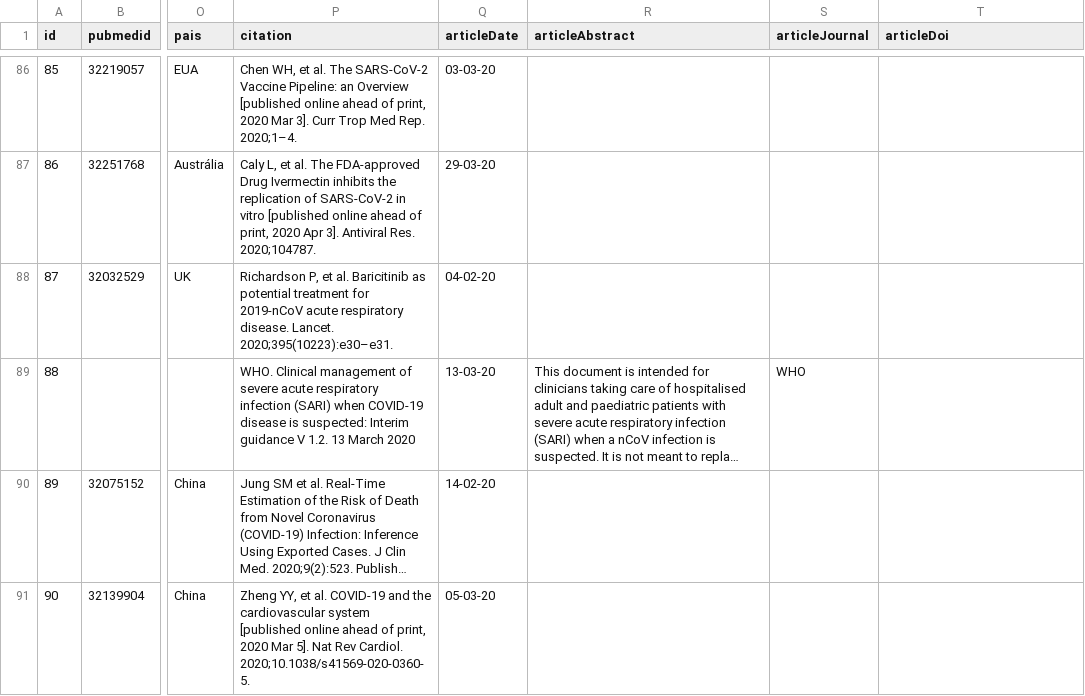
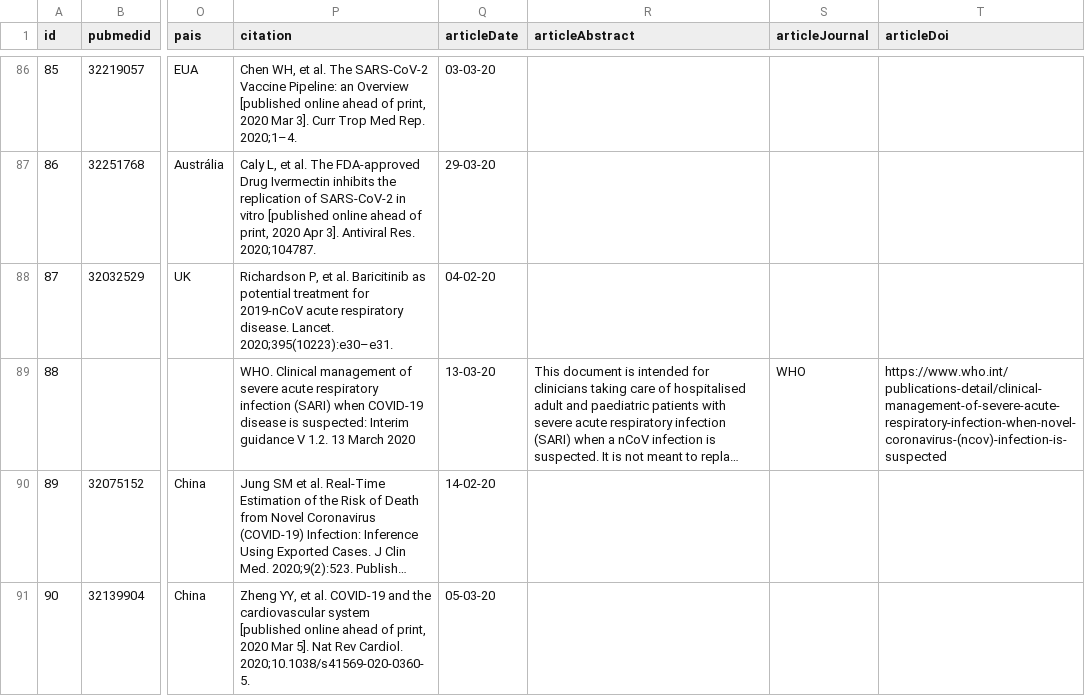
Before and after one commit to ABC-COVID19/fetchScript, a CSV file: fetch_script/newRevs.csv, drawn as a sheet; only a part is shown, gaps mark what is left out; long unchanged cells end in …; the diff names each change by its address in the sheet, - before the commit and + after, or states it on an @@ line.

Commit message:
added link to who article

```diff
--- a/fetch_script/newRevs.csv
+++ b/fetch_script/newRevs.csv
-T89 (articleDoi): (empty)
+T89 (articleDoi): https://www.who.int/publications-detail/clinical-management-of-severe-acute-respiratory-infection-when-novel-coronavirus-(ncov)-infection-is-suspected
```
